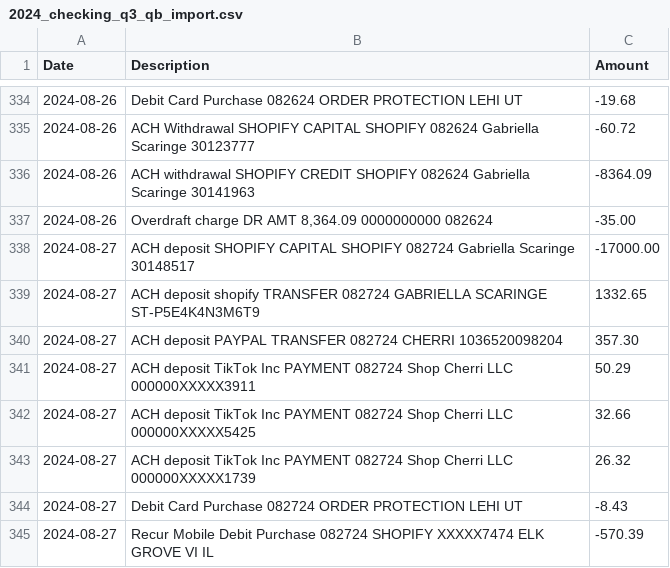
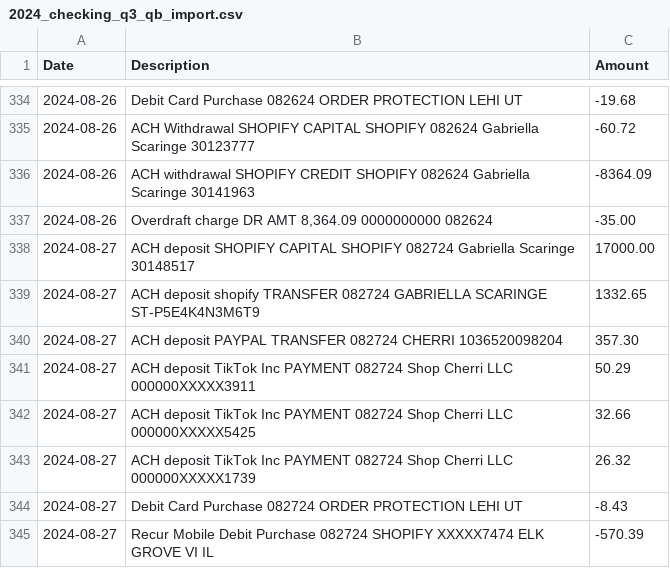
Before and after one commit to agm2182/amelia, a CSV file: financials/expenses/bank-statements/capital-one-checking/2024/2024_checking_q3_qb_import.csv, drawn as a sheet; only a part is shown, gaps mark what is left out.

```diff
--- a/financials/expenses/bank-statements/capital-one-checking/2024/2024_checking_q3_qb_import.csv
+++ b/financials/expenses/bank-statements/capital-one-checking/2024/2024_checking_q3_qb_import.csv
@@ -337,3 +337,3 @@ Date,Description,Amount
 2024-08-26,"Overdraft charge DR AMT 8,364.09 0000000000 082624",-35.00
-2024-08-27,ACH deposit SHOPIFY CAPITAL SHOPIFY 082724 Gabriella Scaringe 30148517,-17000.00
+2024-08-27,ACH deposit SHOPIFY CAPITAL SHOPIFY 082724 Gabriella Scaringe 30148517,17000.00
 2024-08-27,ACH deposit shopify TRANSFER 082724 GABRIELLA SCARINGE ST-P5E4K4N3M6T9,1332.65
```
Also changed, not shown: financials/expenses/bank-statements/capital-one-checking/2024/2024_checking_q2_qb_import.csv, financials/expenses/bank-statements/capital-one-checking/2024/2024_checking_qb_import.csv, 2 other files.
